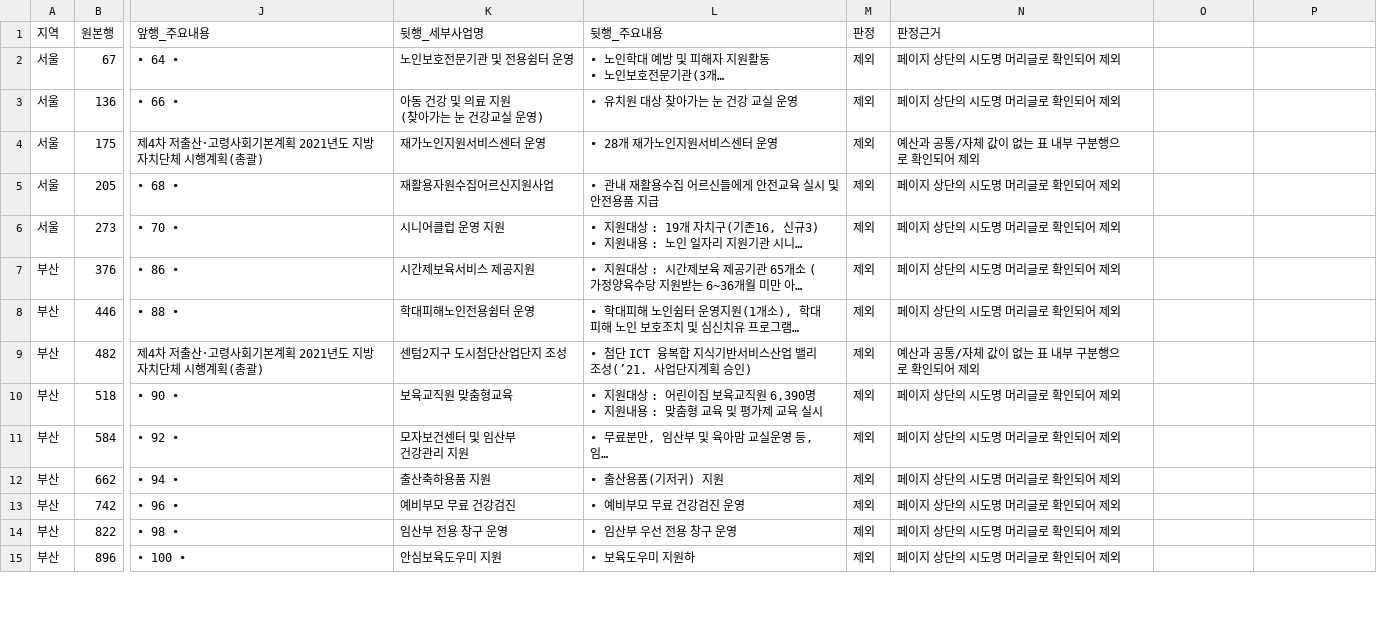
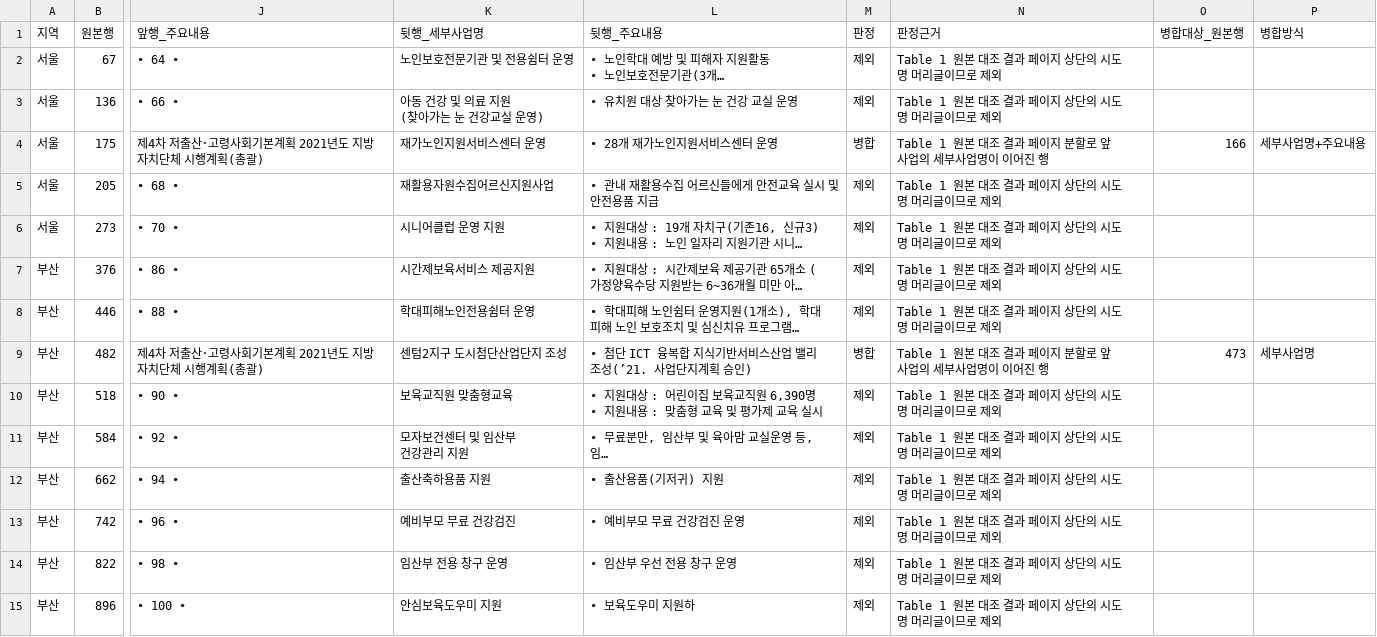
Before and after one commit to JungYeoni/yumocha, a CSV file: reports/2021_행유형_후보_검토.csv, drawn as a sheet; only a part is shown, gaps mark what is left out; long unchanged cells end in …; the diff covers the shown part only; the diff names each change by its address in the sheet, - before the commit and + after, or states it on an @@ line.

```diff
--- a/reports/2021_행유형_후보_검토.csv
+++ b/reports/2021_행유형_후보_검토.csv
-O1: (empty)
+O1: 병합대상_원본행
-P1: (empty)
+P1: 병합방식
-N2:N3 (판정근거): 페이지 상단의 시도명 머리글로 확인되어 제외
+N2:N3 (판정근거): Table 1 원본 대조 결과 페이지 상단의 시도명 머리글이므로 제외
-M4 (판정): 제외
+M4 (판정): 병합
-N4 (판정근거): 예산과 공통/자체 값이 없는 표 내부 구분행으로 확인되어 제외
+N4 (판정근거): Table 1 원본 대조 결과 페이지 분할로 앞 사업의 세부사업명이 이어진 행
-O4 (병합대상_원본행): (empty)
+O4 (병합대상_원본행): 166
-P4 (병합방식): (empty)
+P4 (병합방식): 세부사업명+주요내용
-N5:N8 (판정근거): 페이지 상단의 시도명 머리글로 확인되어 제외
+N5:N8 (판정근거): Table 1 원본 대조 결과 페이지 상단의 시도명 머리글이므로 제외
-M9 (판정): 제외
+M9 (판정): 병합
-N9 (판정근거): 예산과 공통/자체 값이 없는 표 내부 구분행으로 확인되어 제외
+N9 (판정근거): Table 1 원본 대조 결과 페이지 분할로 앞 사업의 세부사업명이 이어진 행
-O9 (병합대상_원본행): (empty)
+O9 (병합대상_원본행): 473
-P9 (병합방식): (empty)
+P9 (병합방식): 세부사업명
-N10:N15 (판정근거): 페이지 상단의 시도명 머리글로 확인되어 제외
+N10:N15 (판정근거): Table 1 원본 대조 결과 페이지 상단의 시도명 머리글이므로 제외
```
Also changed, not shown: 155 edited cells elsewhere in this file, 1 other file.
